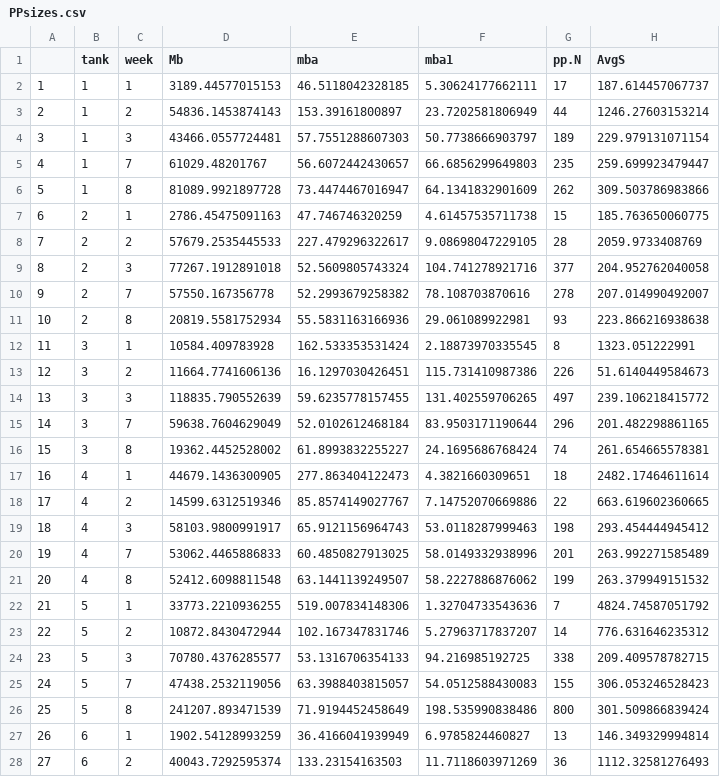
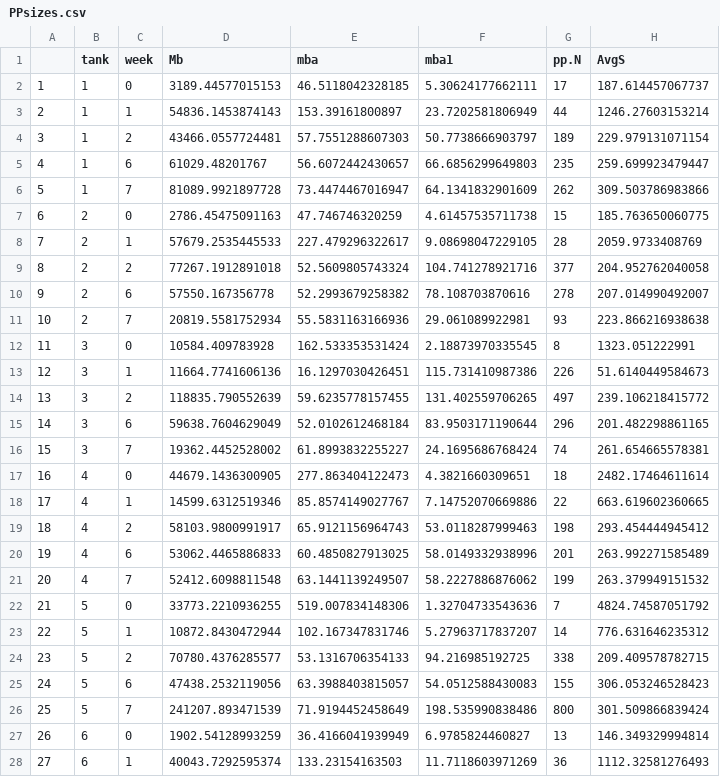
Before and after one commit to mioconnor78/Jessicas-experiment, a CSV file: data/PPsizes.csv, drawn as a sheet; only a part is shown; the diff covers the shown part only; the diff names each change by its address in the sheet, - before the commit and + after, or states it on an @@ line.

Commit message:
adjusted weeks in pp file

```diff
--- a/data/PPsizes.csv
+++ b/data/PPsizes.csv
-C2 (week): 1
+C2 (week): 0
-C3 (week): 2
+C3 (week): 1
-C4 (week): 3
+C4 (week): 2
-C5 (week): 7
+C5 (week): 6
-C6 (week): 8
+C6 (week): 7
-C7 (week): 1
+C7 (week): 0
-C8 (week): 2
+C8 (week): 1
-C9 (week): 3
+C9 (week): 2
-C10 (week): 7
+C10 (week): 6
-C11 (week): 8
+C11 (week): 7
-C12 (week): 1
+C12 (week): 0
-C13 (week): 2
+C13 (week): 1
-C14 (week): 3
+C14 (week): 2
-C15 (week): 7
+C15 (week): 6
-C16 (week): 8
+C16 (week): 7
-C17 (week): 1
+C17 (week): 0
-C18 (week): 2
+C18 (week): 1
-C19 (week): 3
+C19 (week): 2
-C20 (week): 7
+C20 (week): 6
-C21 (week): 8
+C21 (week): 7
-C22 (week): 1
+C22 (week): 0
-C23 (week): 2
+C23 (week): 1
-C24 (week): 3
+C24 (week): 2
-C25 (week): 7
+C25 (week): 6
-C26 (week): 8
+C26 (week): 7
-C27 (week): 1
+C27 (week): 0
-C28 (week): 2
+C28 (week): 1
```
Also changed, not shown: 122 edited cells elsewhere in this file, 2 other files.
